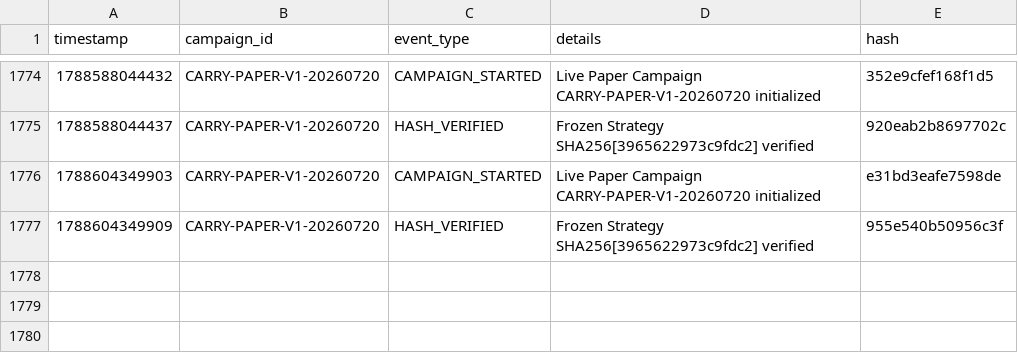
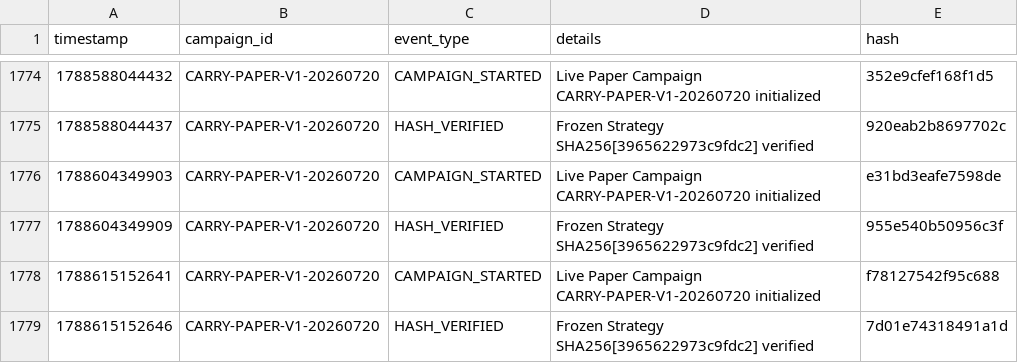
Before and after one commit to SaifAl-Sabaneh/Trading_AI_System, a CSV file: Trading_AI_System/database/campaign_events.csv, drawn as a sheet; only a part is shown, gaps mark what is left out.

```diff
--- a/Trading_AI_System/database/campaign_events.csv
+++ b/Trading_AI_System/database/campaign_events.csv
@@ -1777 +1777,3 @@ timestamp,campaign_id,event_type,details,hash
 1788604349909,CARRY-PAPER-V1-20260720,HASH_VERIFIED,Frozen Strategy SHA256[3965622973c9fdc2] verified,955e540b50956c3f
+1788615152641,CARRY-PAPER-V1-20260720,CAMPAIGN_STARTED,Live Paper Campaign CARRY-PAPER-V1-20260720 initialized,f78127542f95c688
+1788615152646,CARRY-PAPER-V1-20260720,HASH_VERIFIED,Frozen Strategy SHA256[3965622973c9fdc2] verified,7d01e74318491a1d
```
Also changed, not shown: 1 other file.
